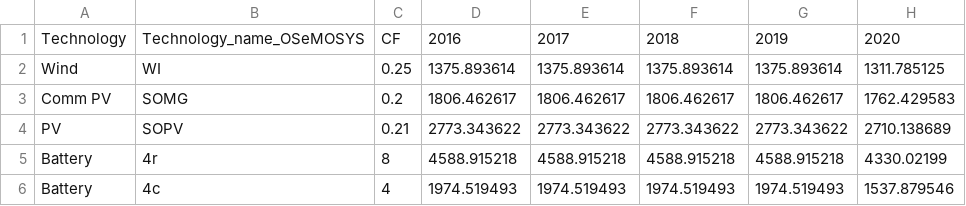
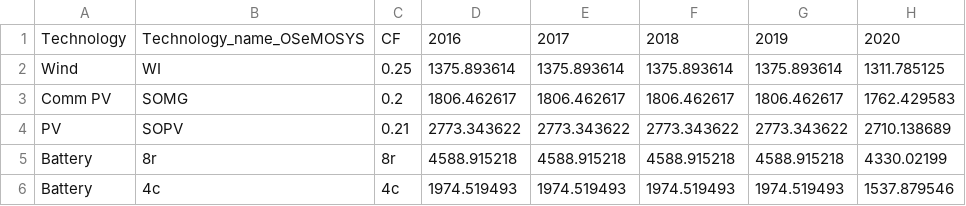
Before and after one commit to KTH-dESA/GEOSeMOSYS_Kenya, a CSV file: src/run/vision/capitalcost_RET_vision.csv, drawn as a sheet; only a part is shown; the diff names each change by its address in the sheet, - before the commit and + after, or states it on an @@ line.

```diff
--- a/src/run/vision/capitalcost_RET_vision.csv
+++ b/src/run/vision/capitalcost_RET_vision.csv
-B5: 4r
+B5: 8r
-C5: 8
+C5: 8r
-C6: 4
+C6: 4c
```
Also changed, not shown: src/input_data/demand.csv, src/run/ref/fixed_cost_ref.csv, 7 other files.
